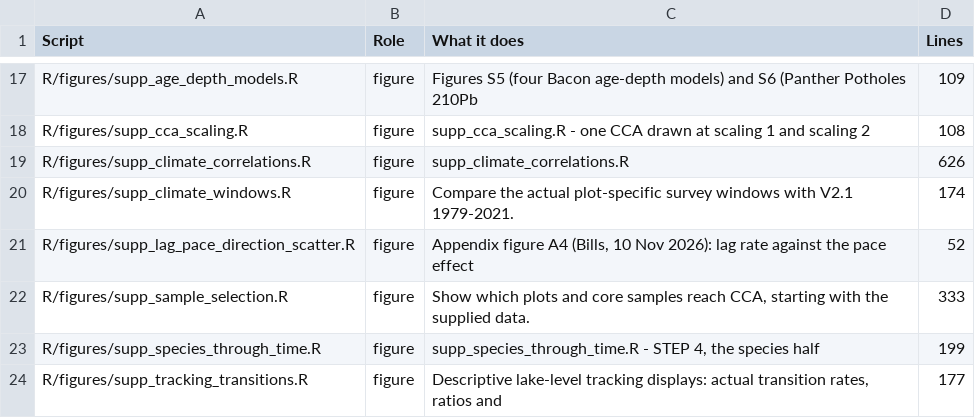
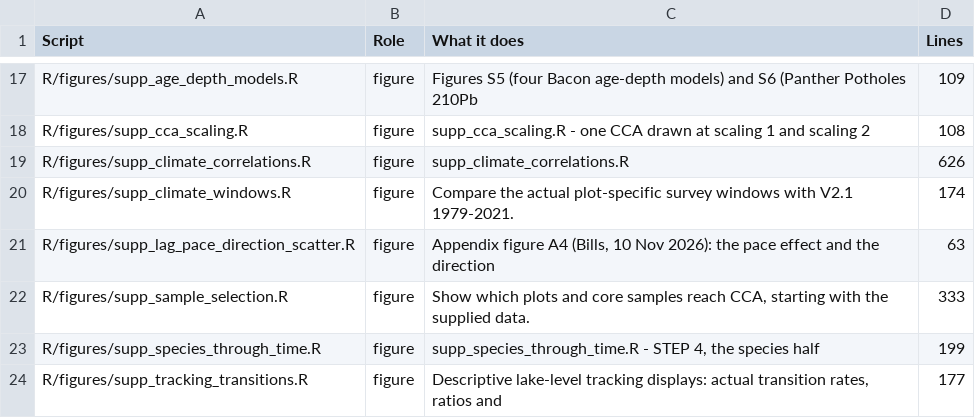
Before and after one commit to billurbektas/PaleoACES, a CSV file: report/tables/scripts.csv, drawn as a sheet; only a part is shown, gaps mark what is left out.

Commit message:
M08: Fig. A4 with effects on x, lag rate on y, pooled lines and r per period type (Bills)

```diff
--- a/report/tables/scripts.csv
+++ b/report/tables/scripts.csv
@@ -20,3 +20,3 @@ R/figures/supp_climate_correlations.R,figure,supp_climate_correlations.R,626
 R/figures/supp_climate_windows.R,figure,Compare the actual plot-specific survey windows with V2.1 1979-2021.,174
-R/figures/supp_lag_pace_direction_scatter.R,figure,"Appendix figure A4 (Bills, 10 Nov 2026): lag rate against the pace effect",52
+R/figures/supp_lag_pace_direction_scatter.R,figure,"Appendix figure A4 (Bills, 10 Nov 2026): the pace effect and the direction",63
 R/figures/supp_sample_selection.R,figure,"Show which plots and core samples reach CCA, starting with the supplied data.",333
```
Also changed, not shown: report/tables/outputs.csv, 8 other files.
